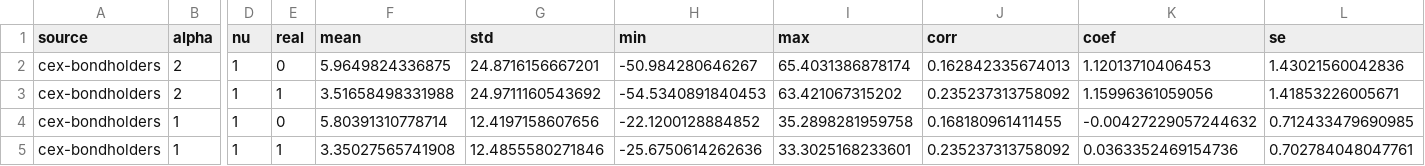
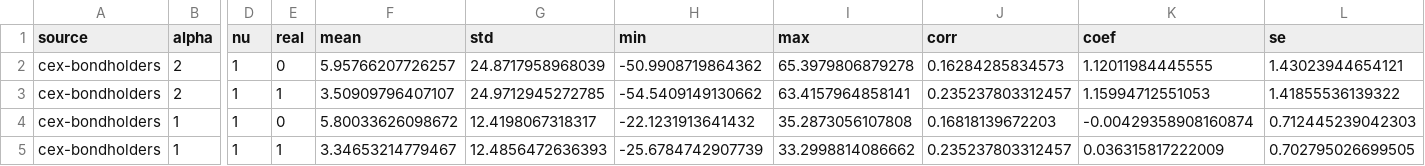
Before and after one commit to lnsongxf/econ-thesis, a CSV file: src/results/implied-rate-summary/cex-bondholders.csv, drawn as a sheet; only a part is shown, gaps mark what is left out; the diff covers the shown part only; the diff names each change by its address in the sheet, - before the commit and + after, or states it on an @@ line.

```diff
--- a/src/results/implied-rate-summary/cex-bondholders.csv
+++ b/src/results/implied-rate-summary/cex-bondholders.csv
-F2 (mean): 5.9649824336875
+F2 (mean): 5.95766207726257
-G2 (std): 24.8716156667201
+G2 (std): 24.8717958968039
-H2 (min): -50.984280646267
+H2 (min): -50.9908719864362
-I2 (max): 65.4031386878174
+I2 (max): 65.3979806879278
-J2 (corr): 0.162842335674013
+J2 (corr): 0.16284285834573
-K2 (coef): 1.12013710406453
+K2 (coef): 1.12011984445555
-L2 (se): 1.43021560042836
+L2 (se): 1.43023944654121
-F3 (mean): 3.51658498331988
+F3 (mean): 3.50909796407107
-G3 (std): 24.9711160543692
+G3 (std): 24.9712945272785
-H3 (min): -54.5340891840453
+H3 (min): -54.5409149130662
-I3 (max): 63.421067315202
+I3 (max): 63.4157964858141
-J3 (corr): 0.235237313758092
+J3 (corr): 0.235237803312457
-K3 (coef): 1.15996361059056
+K3 (coef): 1.15994712551053
-L3 (se): 1.41853226005671
+L3 (se): 1.41855536139322
-F4 (mean): 5.80391310778714
+F4 (mean): 5.80033626098672
-G4 (std): 12.4197158607656
+G4 (std): 12.4198067318317
-H4 (min): -22.1200128884852
+H4 (min): -22.1231913641432
-I4 (max): 35.2898281959758
+I4 (max): 35.2873056107808
-J4 (corr): 0.168180961411455
+J4 (corr): 0.16818139672203
-K4 (coef): -0.00427229057244632
+K4 (coef): -0.00429358908160874
-L4 (se): 0.712433479690985
+L4 (se): 0.712445239042303
-F5 (mean): 3.35027565741908
+F5 (mean): 3.34653214779467
-G5 (std): 12.4855580271846
+G5 (std): 12.4856472636393
-H5 (min): -25.6750614262636
+H5 (min): -25.6784742907739
-I5 (max): 33.3025168233601
+I5 (max): 33.2998814086662
-J5 (corr): 0.235237313758092
+J5 (corr): 0.235237803312457
-K5 (coef): 0.0363352469154736
+K5 (coef): 0.036315817222009
-L5 (se): 0.702784048047761
+L5 (se): 0.702795026699505
```
Also changed, not shown: 28 edited cells elsewhere in this file, src/data/clean/cex-bondholders-series.csv, src/data/clean/cex-nonbondholders-series.csv, 31 other files.
